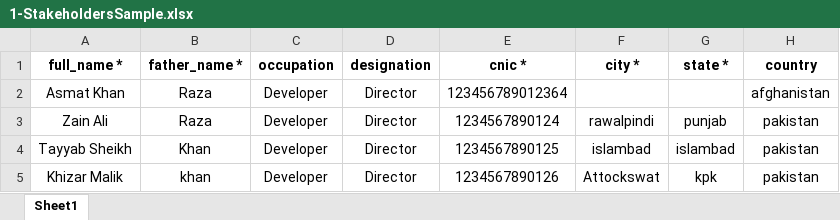
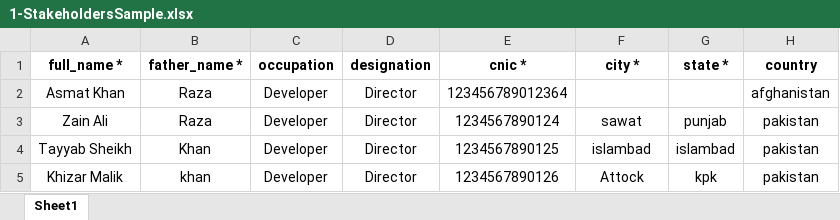
Before and after one commit to aadilsafi/j7-erp, an Excel workbook: public/app-assets/ImportSamples/1-StakeholdersSample.xlsx, sheet Sheet1, drawn as a sheet; only a part is shown; values as stored, in another font and other column widths than the file's, no borders; the diff names each change by its address in the sheet, - before the commit and + after, or states it on an @@ line.

```diff
--- a/public/app-assets/ImportSamples/1-StakeholdersSample.xlsx (sheet Sheet1)
+++ b/public/app-assets/ImportSamples/1-StakeholdersSample.xlsx (sheet Sheet1)
-F3 (city *): rawalpindi
+F3 (city *): sawat
-F5 (city *): Attockswat
+F5 (city *): Attock
```
Also changed, not shown: 3 other files.
